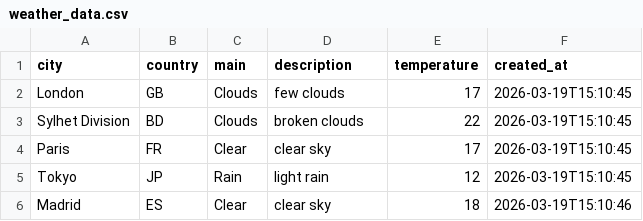
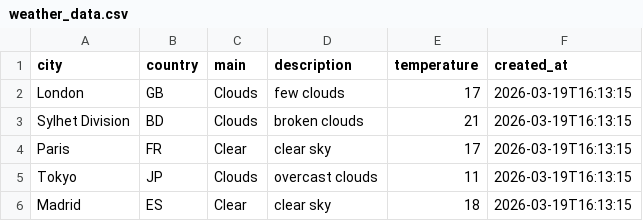
Before and after one commit to amzzz930/weather-api-integration, a CSV file: weather_data.csv, drawn as a sheet.

```diff
--- a/weather_data.csv
+++ b/weather_data.csv
@@ -1,6 +1,6 @@
 city,country,main,description,temperature,created_at
-London,GB,Clouds,few clouds,17,2026-03-19T15:10:45
-Sylhet Division,BD,Clouds,broken clouds,22,2026-03-19T15:10:45
-Paris,FR,Clear,clear sky,17,2026-03-19T15:10:45
-Tokyo,JP,Rain,light rain,12,2026-03-19T15:10:45
-Madrid,ES,Clear,clear sky,18,2026-03-19T15:10:46
+London,GB,Clouds,few clouds,17,2026-03-19T16:13:15
+Sylhet Division,BD,Clouds,broken clouds,21,2026-03-19T16:13:15
+Paris,FR,Clear,clear sky,17,2026-03-19T16:13:15
+Tokyo,JP,Clouds,overcast clouds,11,2026-03-19T16:13:15
+Madrid,ES,Clear,clear sky,18,2026-03-19T16:13:15
```
